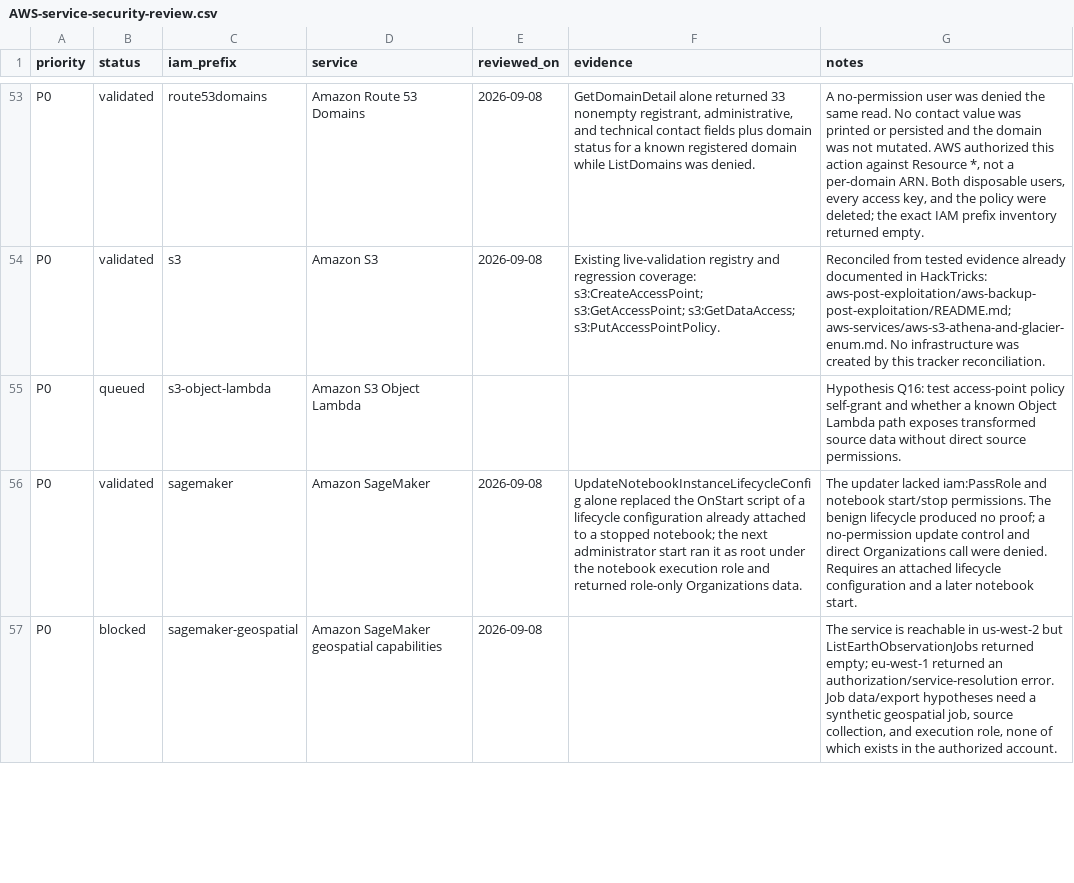
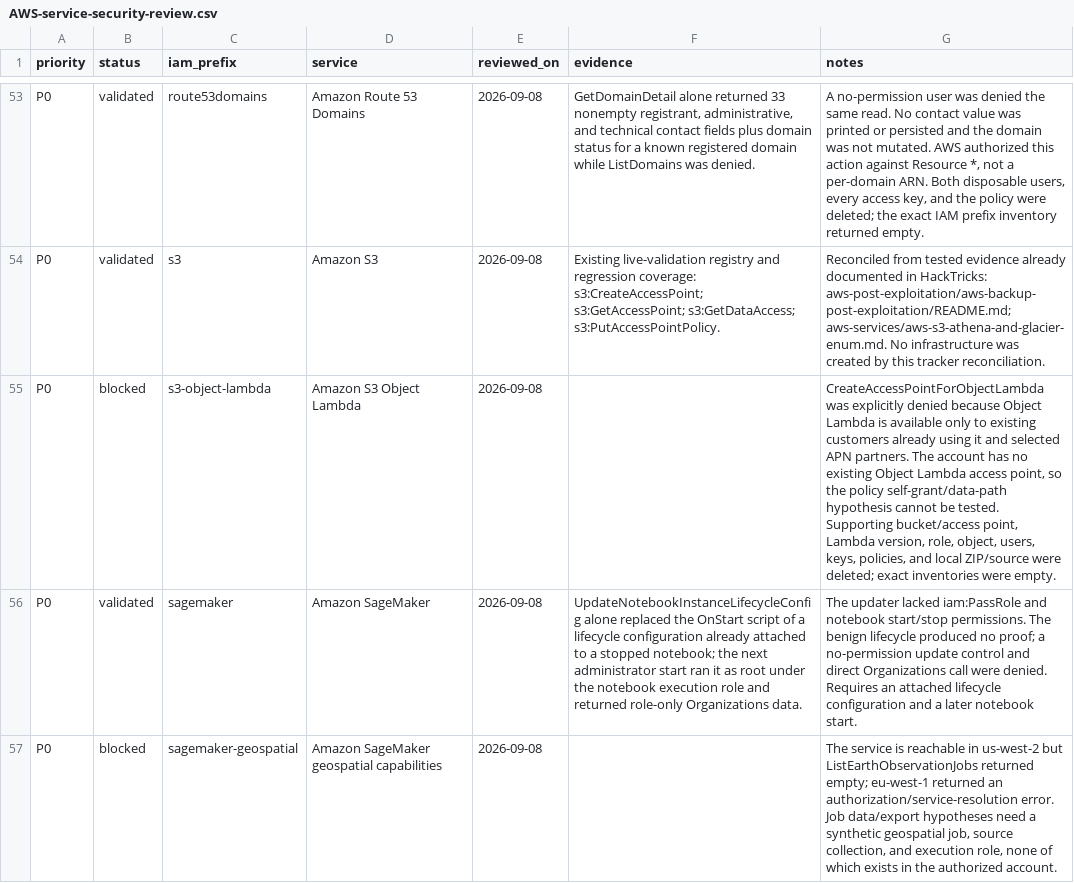
Before and after one commit to carlospolop/CloudPEASS, a CSV file: docs/AWS-service-security-review.csv, drawn as a sheet; only a part is shown, gaps mark what is left out.

Commit message:
Record S3 Object Lambda eligibility blocker

```diff
--- a/docs/AWS-service-security-review.csv
+++ b/docs/AWS-service-security-review.csv
@@ -54,3 +54,3 @@
 "P0","validated","s3","Amazon S3","2026-09-08","Existing live-validation registry and regression coverage: s3:CreateAccessPoint; s3:GetAccessPoint; s3:GetDataAccess; s3:PutAccessPointPolicy.","Reconciled from tested evidence already documented in HackTricks: aws-post-exploitation/aws-backup-post-exploitation/README.md; aws-services/aws-s3-athena-and-glacier-enum.md. No infrastructure was created by this tracker reconciliation."
-"P0","queued","s3-object-lambda","Amazon S3 Object Lambda","","","Hypothesis Q16: test access-point policy self-grant and whether a known Object Lambda path exposes transformed source data without direct source permissions."
+"P0","blocked","s3-object-lambda","Amazon S3 Object Lambda","2026-09-08","","CreateAccessPointForObjectLambda was explicitly denied because Object Lambda is available only to existing customers already using it and selected APN partners. The account has no existing Object Lambda access point, so the policy self-grant/data-path hypothesis cannot be tested. Supporting bucket/access point, Lambda version, role, object, users, keys, policies, and local ZIP/source were deleted; exact inventories were empty."
 "P0","validated","sagemaker","Amazon SageMaker","2026-09-08","UpdateNotebookInstanceLifecycleConfig alone replaced the OnStart script of a lifecycle configuration already attached to a stopped notebook; the next administrator start ran it as root under the notebook execution role and returned role-only Organizations data.","The updater lacked iam:PassRole and notebook start/stop permissions. The benign lifecycle produced no proof; a no-permission update control and direct Organizations call were denied. Requires an attached lifecycle configuration and a later notebook start."
```
Also changed, not shown: 1 other file.
